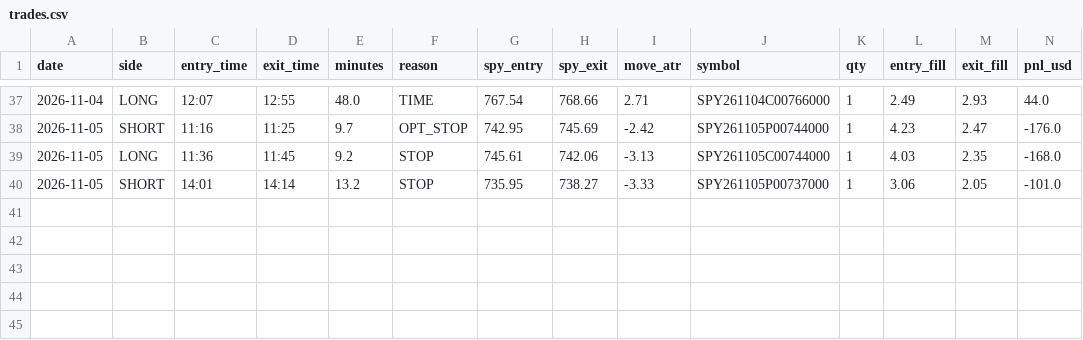
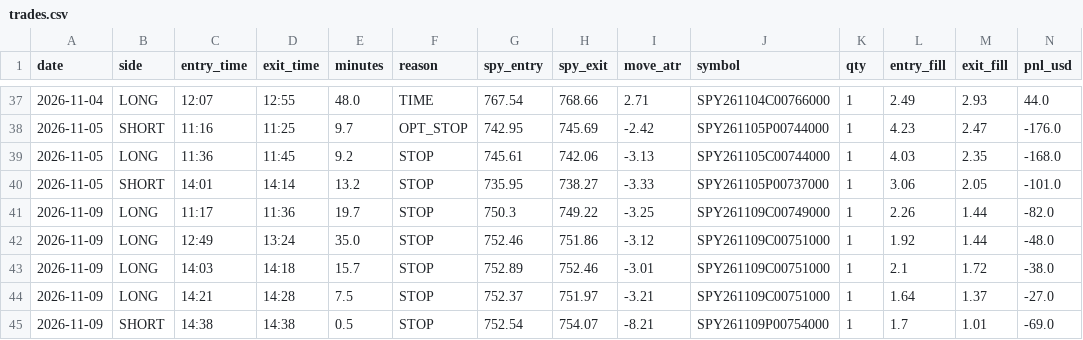
Before and after one commit to jnewsom188327/stoch-bot, a CSV file: trades.csv, drawn as a sheet; only a part is shown, gaps mark what is left out; rows hold the shown columns only; the diff names each change by its address in the sheet, - before the commit and + after, or states it on an @@ line.

Commit message:
trade log 2026-11-09

```diff
--- a/trades.csv
+++ b/trades.csv
+row 41: 2026-11-09 | LONG | 11:17 | 11:36 | 19.7 | STOP | 750.3 | 749.22 | -3.25 | SPY261109C00749000 | 1 | 2.26 | 1.44 | -82.0
+row 42: 2026-11-09 | LONG | 12:49 | 13:24 | 35.0 | STOP | 752.46 | 751.86 | -3.12 | SPY261109C00751000 | 1 | 1.92 | 1.44 | -48.0
+row 43: 2026-11-09 | LONG | 14:03 | 14:18 | 15.7 | STOP | 752.89 | 752.46 | -3.01 | SPY261109C00751000 | 1 | 2.1 | 1.72 | -38.0
+row 44: 2026-11-09 | LONG | 14:21 | 14:28 | 7.5 | STOP | 752.37 | 751.97 | -3.21 | SPY261109C00751000 | 1 | 1.64 | 1.37 | -27.0
+row 45: 2026-11-09 | SHORT | 14:38 | 14:38 | 0.5 | STOP | 752.54 | 754.07 | -8.21 | SPY261109P00754000 | 1 | 1.7 | 1.01 | -69.0
```
Also changed, not shown: shadow_b.csv.
